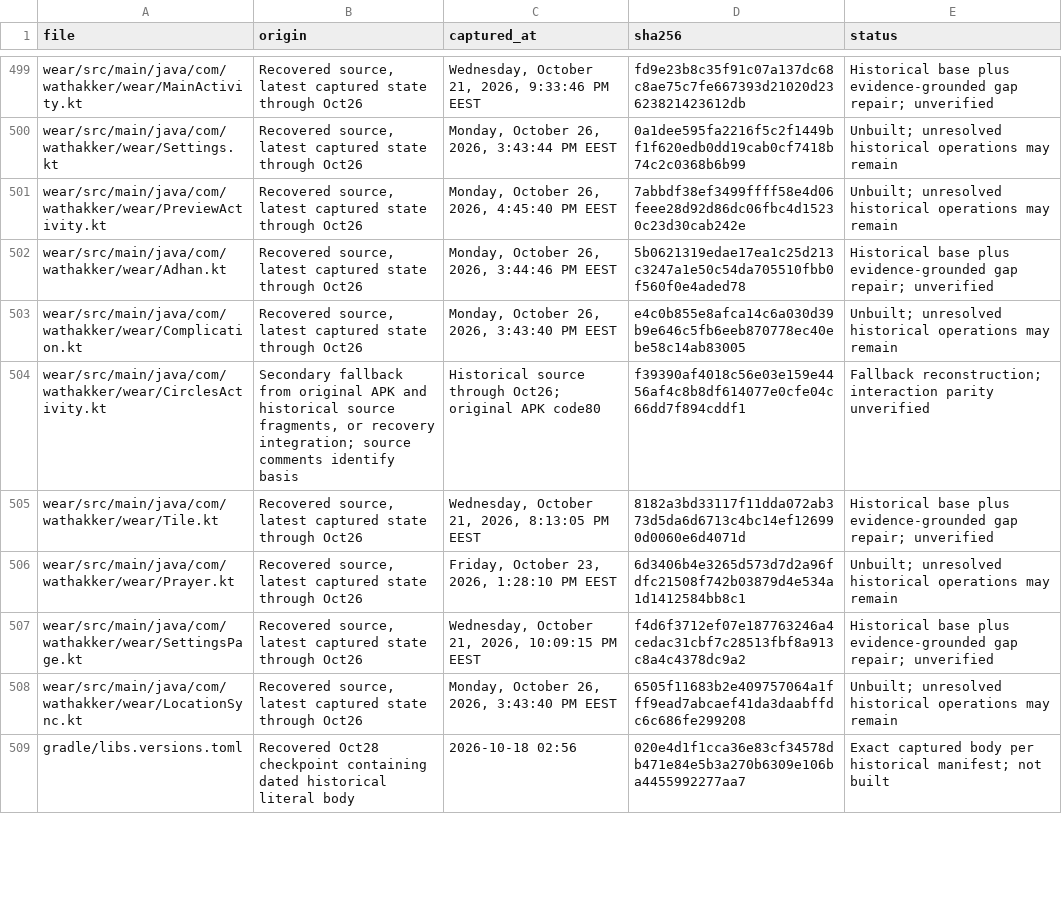
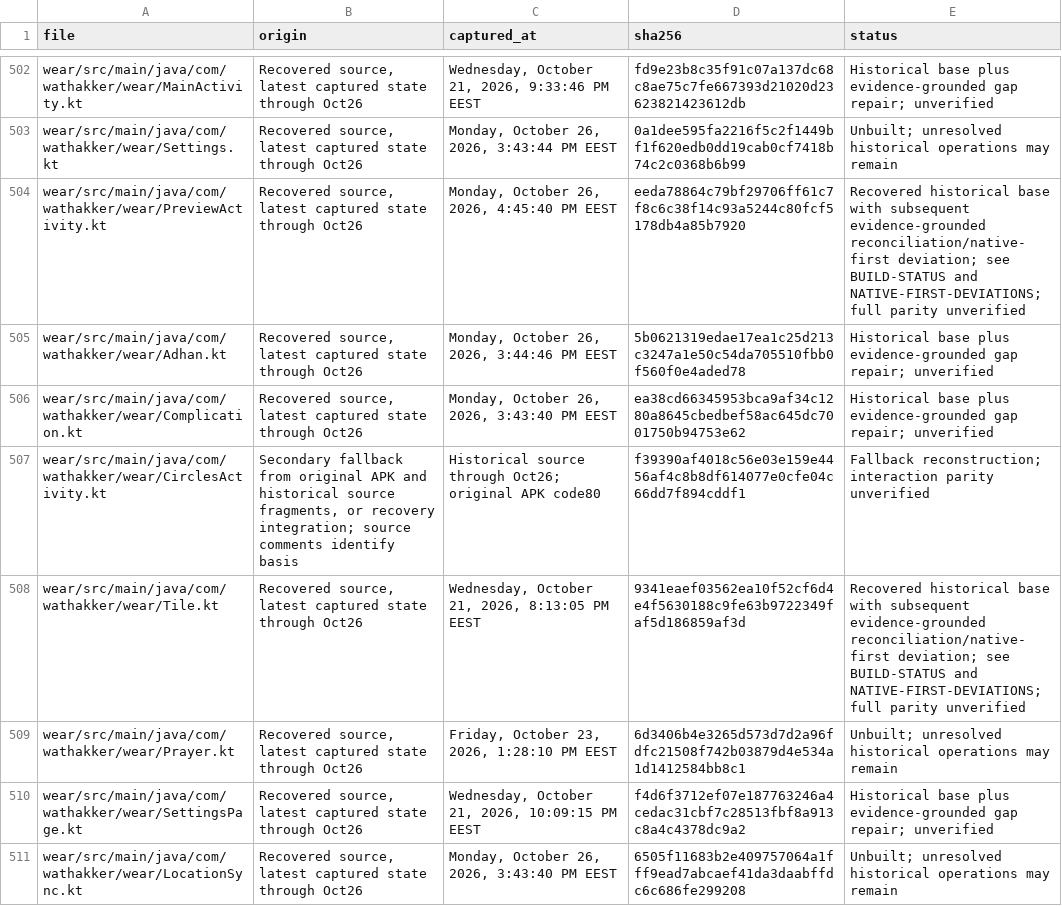
Before and after one commit to Star-Dust-0/Wathkkir, a CSV file: SOURCE-ORIGINS.csv, drawn as a sheet; only a part is shown, gaps mark what is left out; the shorter side is filled out with more unchanged rows; the diff covers the shown part only.

Commit message:
Reconcile historical localized count helpers and evidence status

```diff
--- a/SOURCE-ORIGINS.csv
+++ b/SOURCE-ORIGINS.csv
@@ -500,7 +503,7 @@ wear/src/main/java/com/wathakker/wear/MainActivity.kt,"Recovered source, latest
 wear/src/main/java/com/wathakker/wear/Settings.kt,"Recovered source, latest captured state through Oct26","Monday, October 26, 2026, 3:43:44 PM EEST",0a1dee595fa2216f5c2f1449bf1f620edb0dd19cab0cf7418b74c2c0368b6b99,Unbuilt; unresolved historical operations may remain
-wear/src/main/java/com/wathakker/wear/PreviewActivity.kt,"Recovered source, latest captured state through Oct26","Monday, October 26, 2026, 4:45:40 PM EEST",7abbdf38ef3499ffff58e4d06feee28d92d86dc06fbc4d15230c23d30cab242e,Unbuilt; unresolved historical operations may remain
+wear/src/main/java/com/wathakker/wear/PreviewActivity.kt,"Recovered source, latest captured state through Oct26","Monday, October 26, 2026, 4:45:40 PM EEST",eeda78864c79bf29706ff61c7f8c6c38f14c93a5244c80fcf5178db4a85b7920,Recovered historical base with subsequent evidence-grounded reconciliation/native-first deviation; see BUILD-STATUS and NATIVE-FIRST-DEVIATIONS; full parity unverified
 wear/src/main/java/com/wathakker/wear/Adhan.kt,"Recovered source, latest captured state through Oct26","Monday, October 26, 2026, 3:44:46 PM EEST",5b0621319edae17ea1c25d213c3247a1e50c54da705510fbb0f560f0e4aded78,Historical base plus evidence-grounded gap repair; unverified
-wear/src/main/java/com/wathakker/wear/Complication.kt,"Recovered source, latest captured state through Oct26","Monday, October 26, 2026, 3:43:40 PM EEST",e4c0b855e8afca14c6a030d39b9e646c5fb6eeb870778ec40ebe58c14ab83005,Unbuilt; unresolved historical operations may remain
+wear/src/main/java/com/wathakker/wear/Complication.kt,"Recovered source, latest captured state through Oct26","Monday, October 26, 2026, 3:43:40 PM EEST",ea38cd66345953bca9af34c1280a8645cbedbef58ac645dc7001750b94753e62,Historical base plus evidence-grounded gap repair; unverified
 wear/src/main/java/com/wathakker/wear/CirclesActivity.kt,"Secondary fallback from original APK and historical source fragments, or recovery integration; source comments identify basis",Historical source through Oct26; original APK code80,f39390af4018c56e03e159e4456af4c8b8df614077e0cfe04c66dd7f894cddf1,Fallback reconstruction; interaction parity unverified
-wear/src/main/java/com/wathakker/wear/Tile.kt,"Recovered source, latest captured state through Oct26","Wednesday, October 21, 2026, 8:13:05 PM EEST",8182a3bd33117f11dda072ab373d5da6d6713c4bc14ef126990d0060e6d4071d,Historical base plus evidence-grounded gap repair; unverified
+wear/src/main/java/com/wathakker/wear/Tile.kt,"Recovered source, latest captured state through Oct26","Wednesday, October 21, 2026, 8:13:05 PM EEST",9341eaef03562ea10f52cf6d4e4f5630188c9fe63b9722349faf5d186859af3d,Recovered historical base with subsequent evidence-grounded reconciliation/native-first deviation; see BUILD-STATUS and NATIVE-FIRST-DEVIATIONS; full parity unverified
 wear/src/main/java/com/wathakker/wear/Prayer.kt,"Recovered source, latest captured state through Oct26","Friday, October 23, 2026, 1:28:10 PM EEST",6d3406b4e3265d573d7d2a96fdfc21508f742b03879d4e534a1d1412584bb8c1,Unbuilt; unresolved historical operations may remain
```
Also changed, not shown: 5 added rows and 31 edited cells elsewhere in this file, 8 other files.
